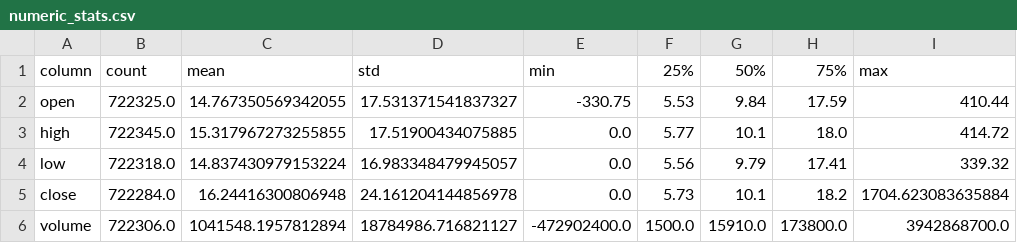
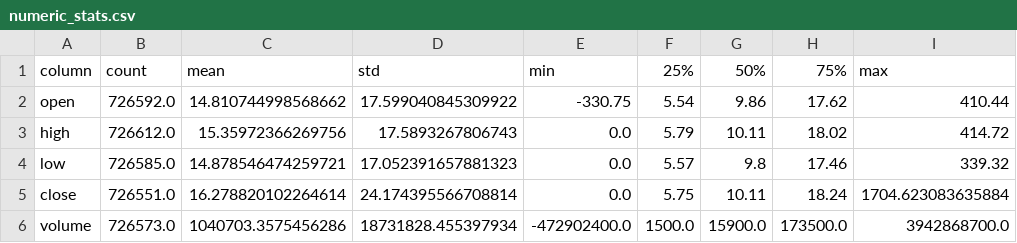
Before and after one commit to DucSinh2k5/HQTCSDL_backup, a CSV file: data/khaosatdata/numeric_stats.csv, drawn as a sheet.

```diff
--- a/data/khaosatdata/numeric_stats.csv
+++ b/data/khaosatdata/numeric_stats.csv
@@ -1,6 +1,6 @@
 column,count,mean,std,min,25%,50%,75%,max
-open,722325.0,14.767350569342055,17.531371541837327,-330.75,5.53,9.84,17.59,410.44
-high,722345.0,15.317967273255855,17.51900434075885,0.0,5.77,10.1,18.0,414.72
-low,722318.0,14.837430979153224,16.983348479945057,0.0,5.56,9.79,17.41,339.32
-close,722284.0,16.24416300806948,24.161204144856978,0.0,5.73,10.1,18.2,1704.623083635884
-volume,722306.0,1041548.1957812894,18784986.716821127,-472902400.0,1500.0,15910.0,173800.0,3942868700.0
+open,726592.0,14.810744998568662,17.599040845309922,-330.75,5.54,9.86,17.62,410.44
+high,726612.0,15.35972366269756,17.5893267806743,0.0,5.79,10.11,18.02,414.72
+low,726585.0,14.878546474259721,17.052391657881323,0.0,5.57,9.8,17.46,339.32
+close,726551.0,16.278820102264614,24.174395566708814,0.0,5.75,10.11,18.24,1704.623083635884
+volume,726573.0,1040703.3575456286,18731828.455397934,-472902400.0,1500.0,15900.0,173500.0,3942868700.0
```
Also changed, not shown: data/clean_log/removed_invalid_symbol.csv, data/khaosatdata/invalid_symbol.csv, 34 other files.
